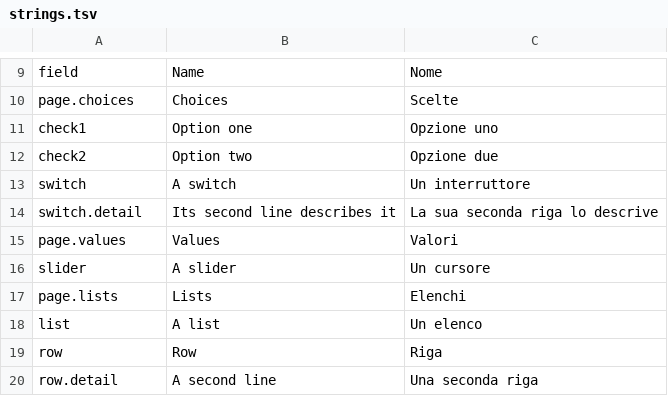
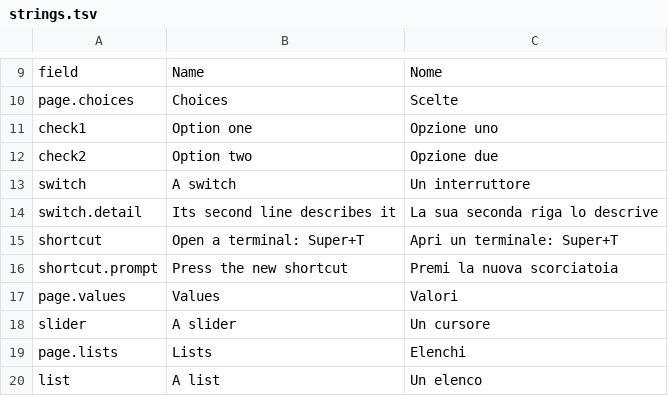
Before and after one commit to ars-regia/athanor, a TSV file: system/athanor-sal/gallery/strings.tsv, drawn as a sheet; only a part is shown, gaps mark what is left out; the shorter side is filled out with more unchanged rows.

Commit message:
feat(sal): show the shortcut capture on the gallery's choices page
The gallery's choices page gains a shortcut capture, "Open a terminal:
Super+T", and its GTK twin a button with the same label, which is how
the capture reads and draws until it is activated. cases.py counts four
controls on the page for the Orca walk.

The goldens are recorded on the rig: the choices page's AT-SPI trees,
English and Italian, from the GTK twin's run, which holds the new
button and its label; one line each in the Orca references, the
button as the walk reaches it; and the choices captures of both
galleries at 1.0 and 1.5, left to right and right to left, which
change only by the new button. The other pages' captures are kept.

```diff
--- a/system/athanor-sal/gallery/strings.tsv
+++ b/system/athanor-sal/gallery/strings.tsv
@@ -14,2 +14,4 @@ switch	A switch	Un interruttore
 switch.detail	Its second line describes it	La sua seconda riga lo descrive
+shortcut	Open a terminal: Super+T	Apri un terminale: Super+T
+shortcut.prompt	Press the new shortcut	Premi la nuova scorciatoia
 page.values	Values	Valori
```
Also changed, not shown: 15 other files.
